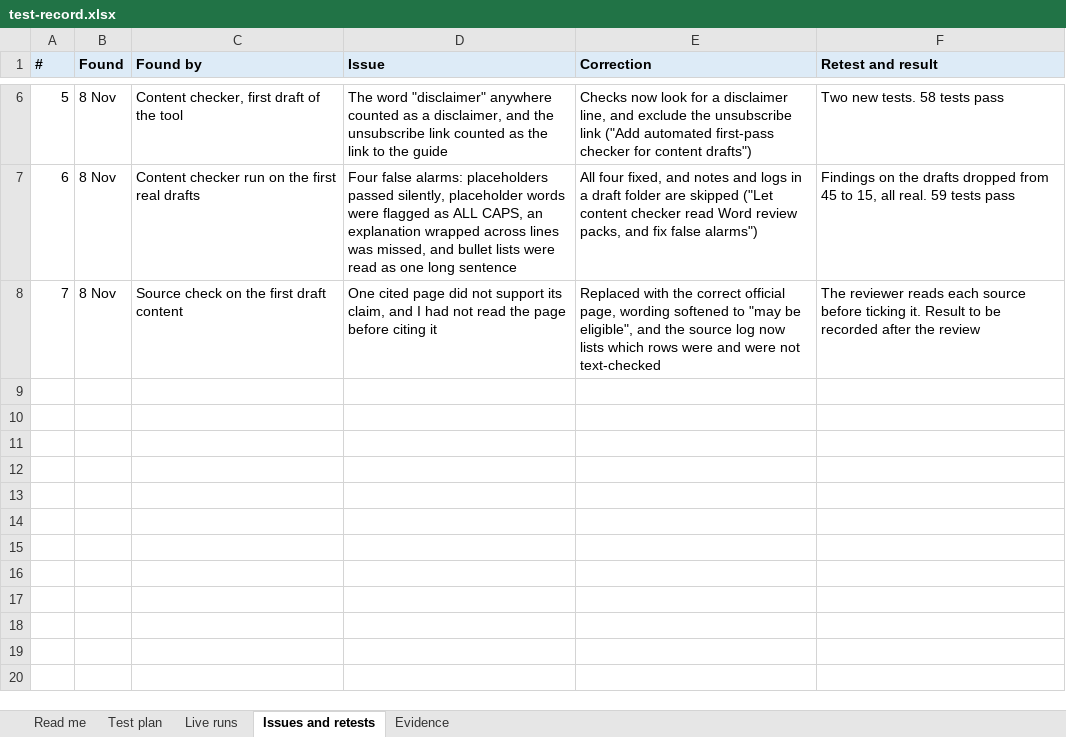
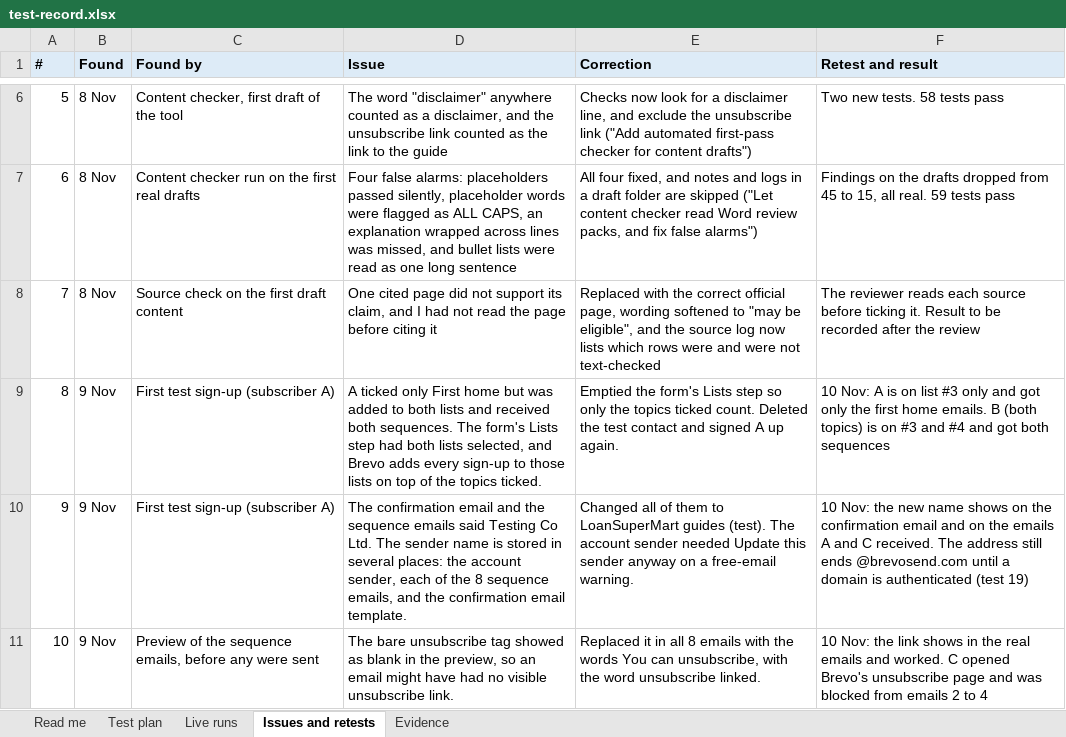
Before and after one commit to kylelhk/org-research-agent, an Excel workbook: docs/test-evidence/test-record.xlsx, sheet Issues and retests, drawn as a sheet; only a part is shown, gaps mark what is left out; values as stored, in another font and other column widths than the file's, no borders; the diff names each change by its address in the sheet, - before the commit and + after, or states it on an @@ line.

Commit message:
Record Brevo test results and add the sign-up evidence
Test the sign-up form and both email sequences with three made-up
subscribers: A (first home), B (both topics) and C (unsubscribes after
email 1). Add the 14 screenshots, with the test addresses and names
blurred, and record tests 15 to 19 and three new issues in the test
record.

```diff
--- a/docs/test-evidence/test-record.xlsx (sheet Issues and retests)
+++ b/docs/test-evidence/test-record.xlsx (sheet Issues and retests)
+row 9: 8 | 9 Nov | First test sign-up (subscriber A) | A ticked only First home but was added to both lists and received both sequences. The form's Lists step had both lists selected, and Brevo adds every sign-up to those lists on top of the topics ticked. | Emptied the form's Lists step so only the topics ticked count. Deleted the test contact and signed A up again. | 10 Nov: A is on list #3 only and got only the first home emails. B (both topics) is on #3 and #4 and got both sequences
+row 10: 9 | 9 Nov | First test sign-up (subscriber A) | The confirmation email and the sequence emails said Testing Co Ltd. The sender name is stored in several places: the account sender, each of the 8 sequence emails, and the confirmation email template. | Changed all of them to LoanSuperMart guides (test). The account sender needed Update this sender anyway on a free-email warning. | 10 Nov: the new name shows on the confirmation email and on the emails A and C received. The address still ends @brevosend.com until a domain is authenticated (test 19)
+row 11: 10 | 9 Nov | Preview of the sequence emails, before any were sent | The bare unsubscribe tag showed as blank in the preview, so an email might have had no visible unsubscribe link. | Replaced it in all 8 emails with the words You can unsubscribe, with the word unsubscribe linked. | 10 Nov: the link shows in the real emails and worked. C opened Brevo's unsubscribe page and was blocked from emails 2 to 4
```
Also changed, not shown: sheet Evidence, sheet Test plan, sheet Read me, 14 other files.
